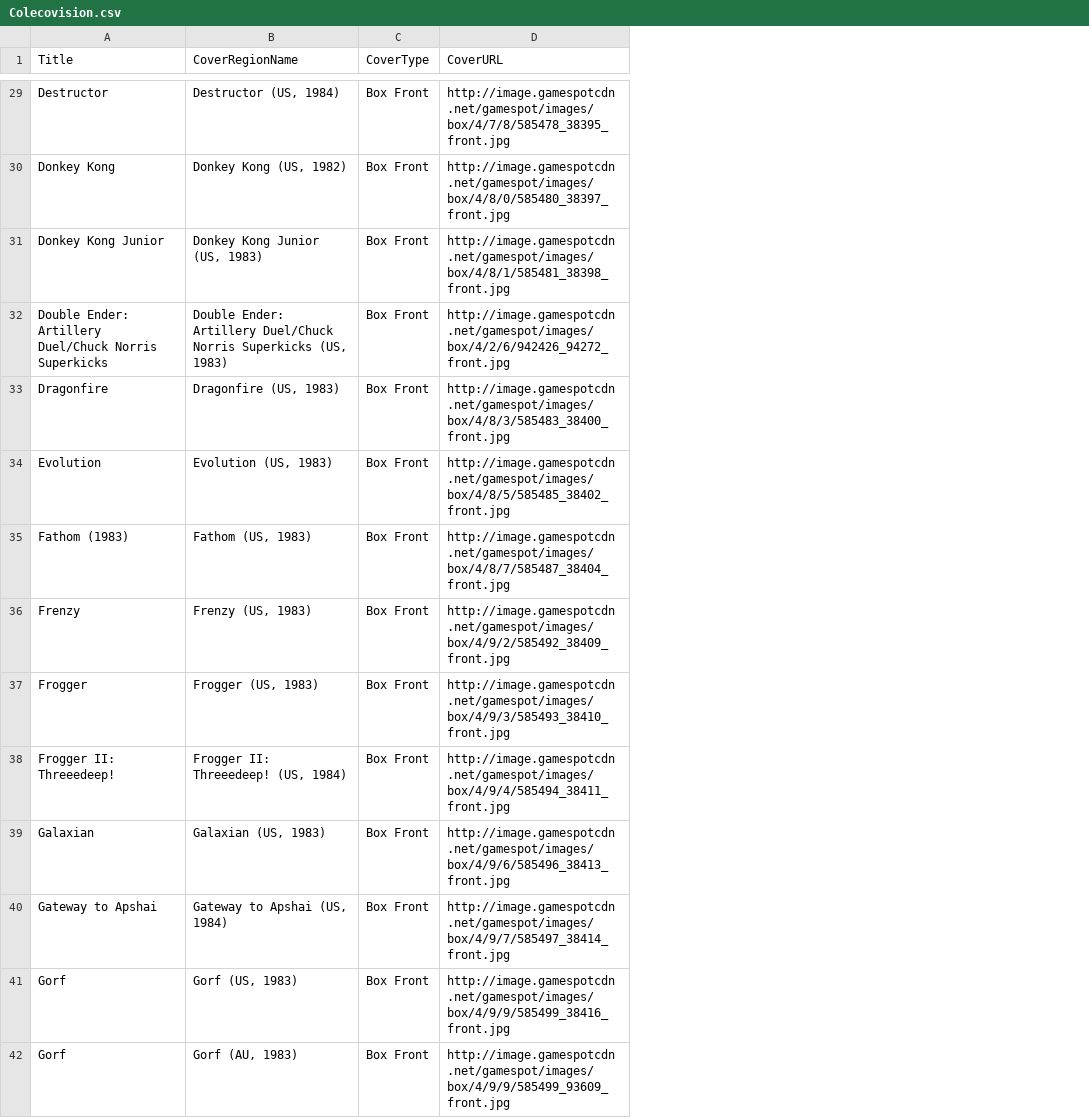
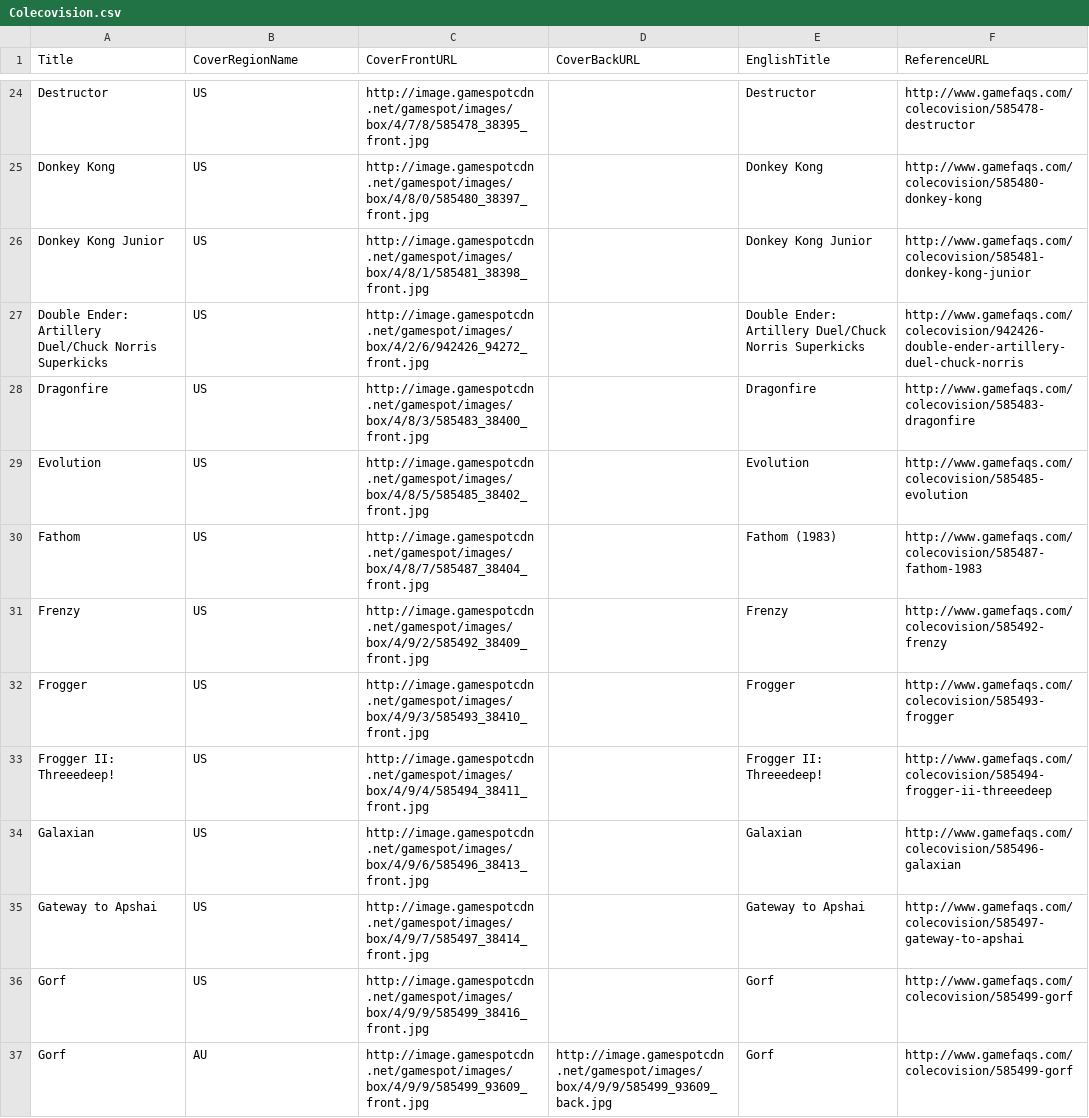
Before and after one commit to OpenVGDB/Parser, a CSV file: Parse/covers/Colecovision.csv, drawn as a sheet; only a part is shown, gaps mark what is left out; removed rows and columns are numbered as before the commit, all else as after; the diff covers the shown part only; the diff names each change by its address in the sheet, - before the commit and + after, or states it on an @@ line.

```diff
--- a/Parse/covers/Colecovision.csv
+++ b/Parse/covers/Colecovision.csv
-column C (CoverType), rows 29-42: all Box Front
+column D (CoverBackURL), row 37: http://image.gamespotcdn.net/gamespot/images/box/4/9/9/585499_93609_back.jpg
+column E (EnglishTitle), rows 24-37: Destructor | Donkey Kong | Donkey Kong Junior | Double Ender: Artillery Duel/Chuck Norris Superkicks | Dragonfire | Evolution | Fathom (1983) | Frenzy | Frogger | Frogger II: Threeedeep! | Galaxian | Gateway to Apshai | Gorf | Gorf
+column F (ReferenceURL), rows 24-37: http://www.gamefaqs.com/colecovision/585478-destructor | http://www.gamefaqs.com/colecovision/585480-donkey-kong | http://www.gamefaqs.com/colecovision/585481-donkey-kong-junior | http://www.gamefaqs.com/colecovision/942426-double-ender-artillery-duel-chuck-norris | http://www.gamefaqs.com/colecovision/585483-dragonfire | http://www.gamefaqs.com/colecovision/585485-evolution | http://www.gamefaqs.com/colecovision/585487-fathom-1983 | http://www.gamefaqs.com/colecovision/585492-frenzy | http://www.gamefaqs.com/colecovision/585493-frogger | http://www.gamefaqs.com/colecovision/585494-frogger-ii-threeedeep | http://www.gamefaqs.com/colecovision/585496-galaxian | http://www.gamefaqs.com/colecovision/585497-gateway-to-apshai | http://www.gamefaqs.com/colecovision/585499-gorf | http://www.gamefaqs.com/colecovision/585499-gorf
-C1: CoverURL
+C1: CoverFrontURL
-B24 (CoverRegionName): Destructor (US, 1984)
+B24 (CoverRegionName): US
-B25 (CoverRegionName): Donkey Kong (US, 1982)
+B25 (CoverRegionName): US
-B26 (CoverRegionName): Donkey Kong Junior (US, 1983)
+B26 (CoverRegionName): US
-B27 (CoverRegionName): Double Ender: Artillery Duel/Chuck Norris Superkicks (US, 1983)
+B27 (CoverRegionName): US
-B28 (CoverRegionName): Dragonfire (US, 1983)
+B28 (CoverRegionName): US
-B29 (CoverRegionName): Evolution (US, 1983)
+B29 (CoverRegionName): US
-A30 (Title): Fathom (1983)
+A30 (Title): Fathom
-B30 (CoverRegionName): Fathom (US, 1983)
+B30 (CoverRegionName): US
-B31 (CoverRegionName): Frenzy (US, 1983)
+B31 (CoverRegionName): US
-B32 (CoverRegionName): Frogger (US, 1983)
+B32 (CoverRegionName): US
-B33 (CoverRegionName): Frogger II: Threeedeep! (US, 1984)
+B33 (CoverRegionName): US
-B34 (CoverRegionName): Galaxian (US, 1983)
+B34 (CoverRegionName): US
-B35 (CoverRegionName): Gateway to Apshai (US, 1984)
+B35 (CoverRegionName): US
-B36 (CoverRegionName): Gorf (US, 1983)
+B36 (CoverRegionName): US
-B37 (CoverRegionName): Gorf (AU, 1983)
+B37 (CoverRegionName): AU
```
Also changed, not shown: 12 removed rows and 89 edited cells elsewhere in this file, Parse/covers/7800.csv, Parse/covers/Jaguar.csv, 20 other files.
